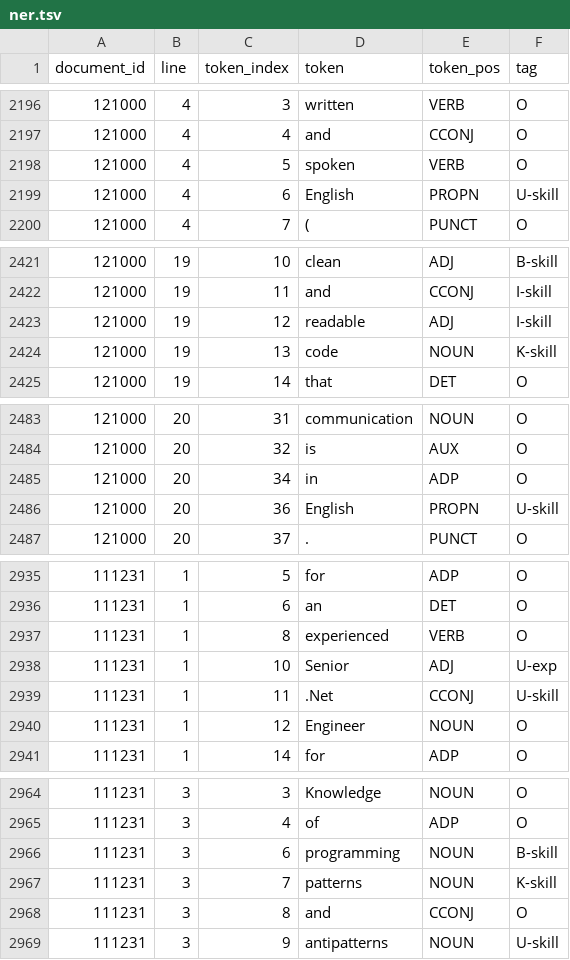
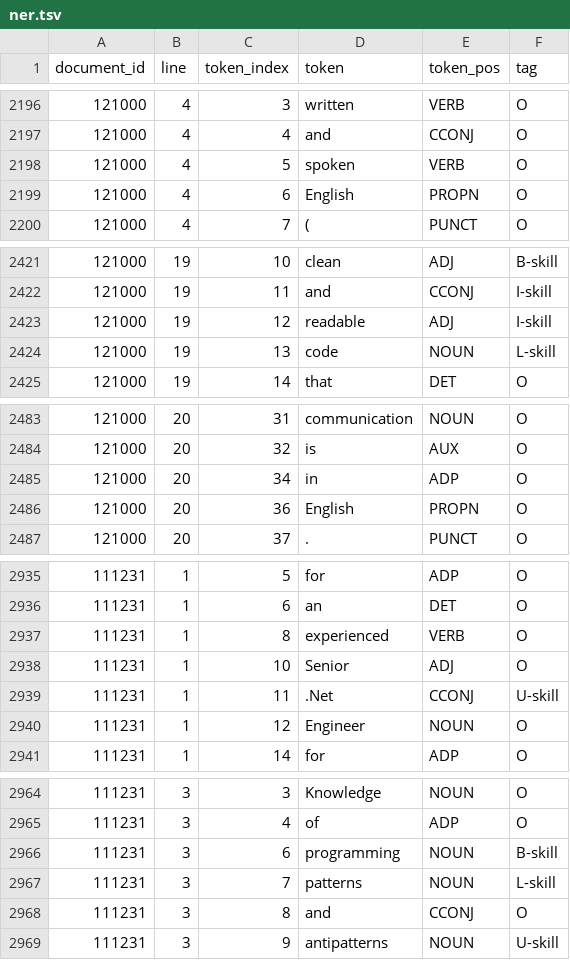
Before and after one commit to DomnenkoB/NER2, a TSV file: Data/ner.tsv, drawn as a sheet; only a part is shown, gaps mark what is left out; the diff covers the shown part only.

```diff
--- a/Data/ner.tsv
+++ b/Data/ner.tsv
@@ -2198,3 +2198,3 @@ document_id	line	token_index	token	token_pos	tag
 121000	4	5	spoken	VERB	O
-121000	4	6	English	PROPN	U-skill
+121000	4	6	English	PROPN	O
 121000	4	7	(	PUNCT	O
@@ -2423,3 +2423,3 @@ document_id	line	token_index	token	token_pos	tag
 121000	19	12	readable	ADJ	I-skill
-121000	19	13	code	NOUN	K-skill
+121000	19	13	code	NOUN	L-skill
 121000	19	14	that	DET	O
@@ -2485,3 +2485,3 @@ document_id	line	token_index	token	token_pos	tag
 121000	20	34	in	ADP	O
-121000	20	36	English	PROPN	U-skill
+121000	20	36	English	PROPN	O
 121000	20	37	.	PUNCT	O
@@ -2937,3 +2937,3 @@ document_id	line	token_index	token	token_pos	tag
 111231	1	8	experienced	VERB	O
-111231	1	10	Senior	ADJ	U-exp
+111231	1	10	Senior	ADJ	O
 111231	1	11	.Net	CCONJ	U-skill
@@ -2966,3 +2966,3 @@ document_id	line	token_index	token	token_pos	tag
 111231	3	6	programming	NOUN	B-skill
-111231	3	7	patterns	NOUN	K-skill
+111231	3	7	patterns	NOUN	L-skill
 111231	3	8	and	CCONJ	O
```
Also changed, not shown: 24 edited cells elsewhere in this file, 1 other file.
